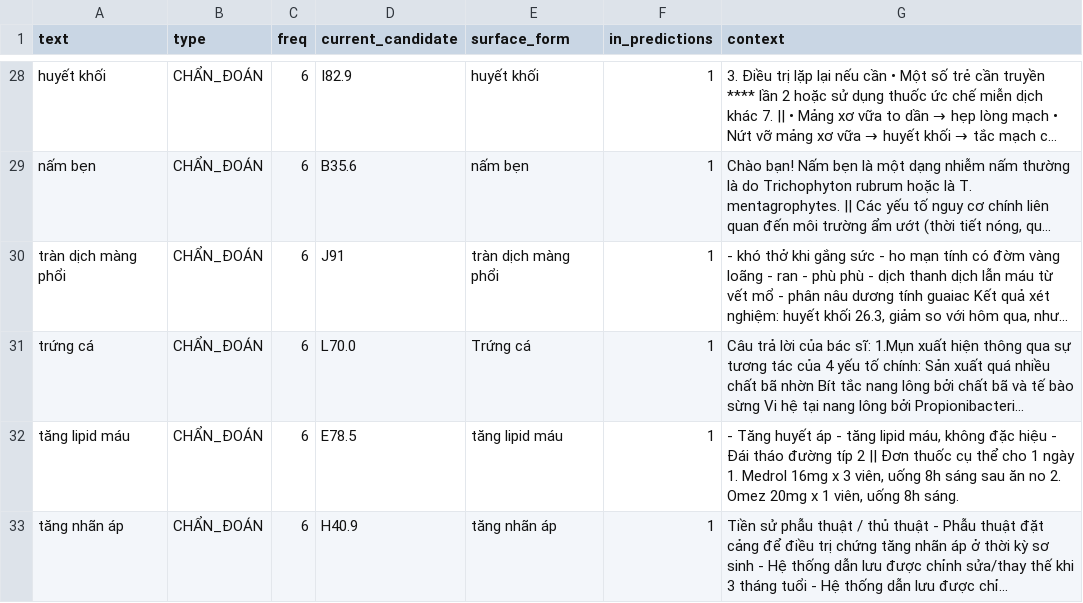
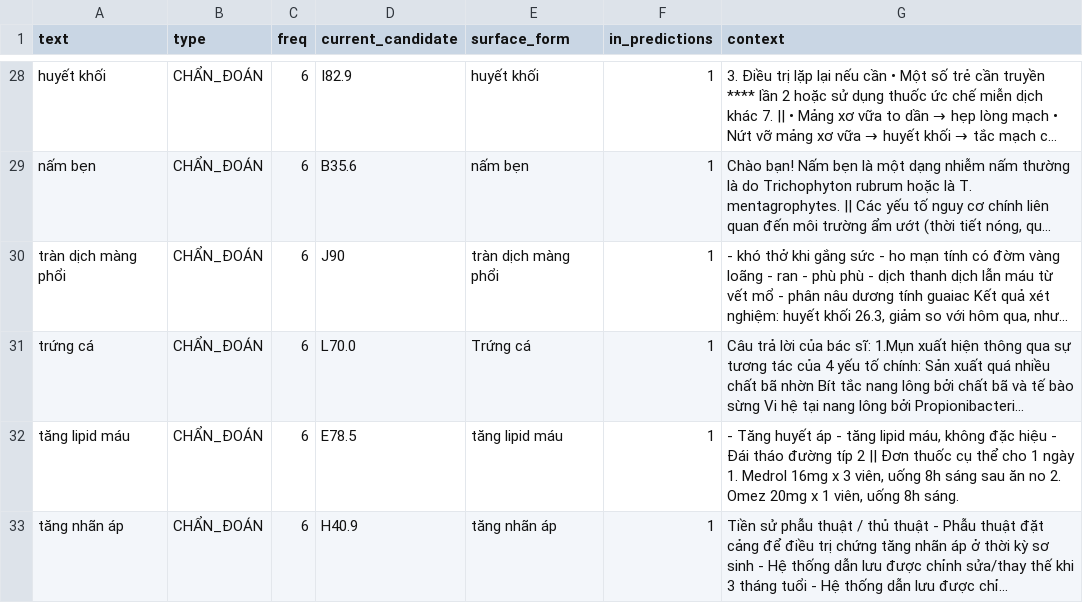
Before and after one commit to Lucy-98/Extract_NLP, a CSV file: data/terminology/recode_worklist.csv, drawn as a sheet; only a part is shown, gaps mark what is left out; long unchanged cells end in …; the diff names each change by its address in the sheet, - before the commit and + after, or states it on an @@ line.

```diff
--- a/data/terminology/recode_worklist.csv
+++ b/data/terminology/recode_worklist.csv
-D30 (current_candidate): J91
+D30 (current_candidate): J90
```
Also changed, not shown: 5 other files.
